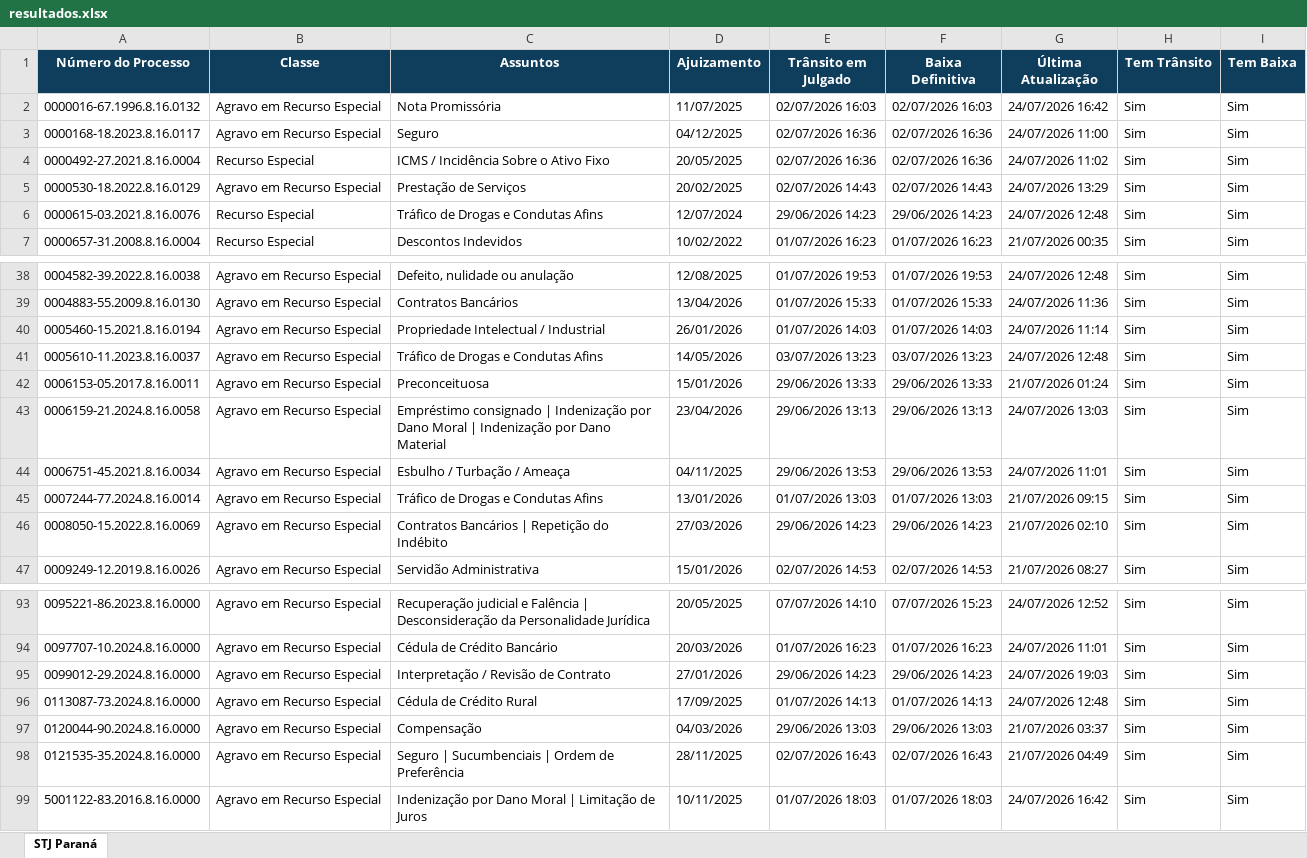
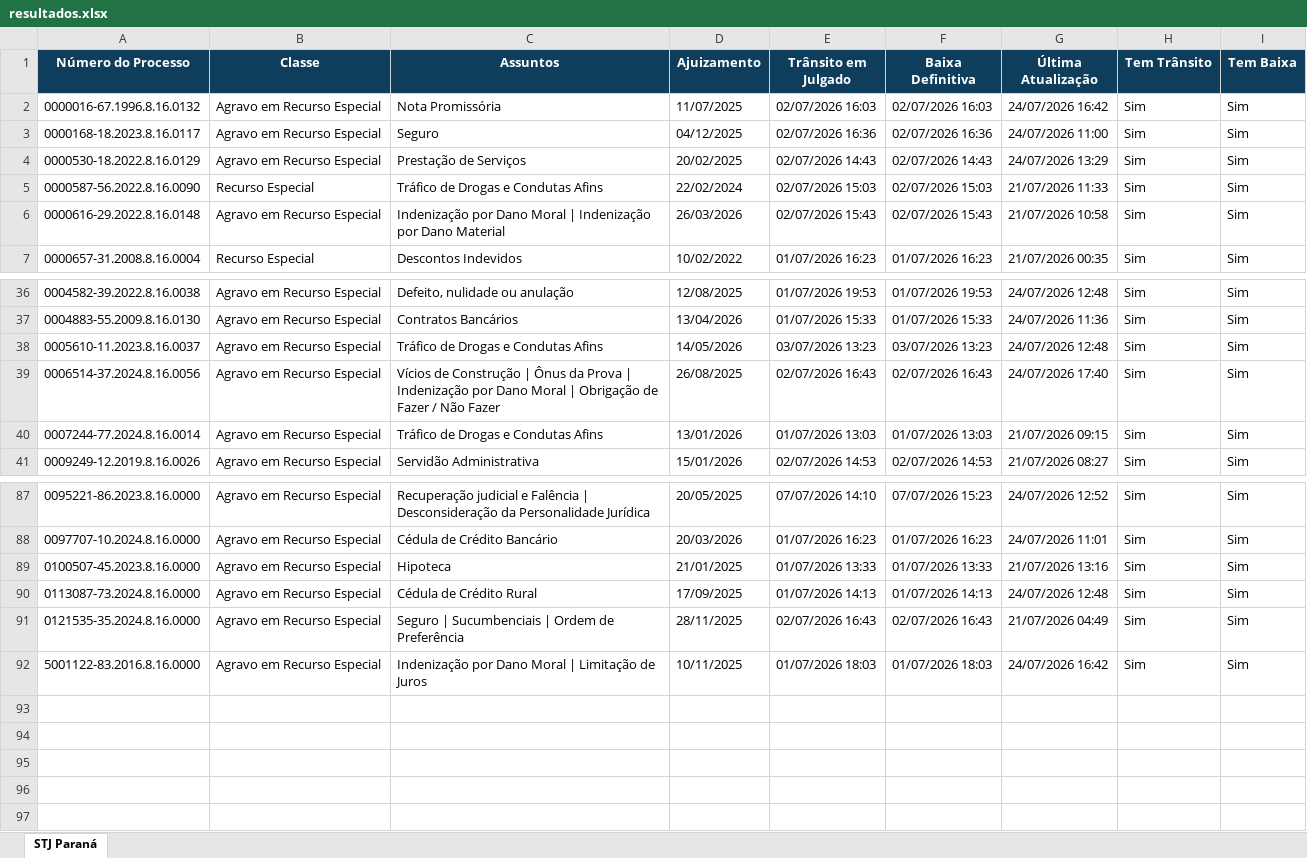
Before and after one commit to narleysousa/Consulta-STJ, an Excel workbook: docs/resultados.xlsx, sheet STJ Paraná, drawn as a sheet; only a part is shown, gaps mark what is left out; values as stored, in another font and other column widths than the file's, no borders; removed rows and columns are numbered as before the commit, all else as after; the diff covers the shown part only; the diff names each change by its address in the sheet, - before the commit and + after, or states it on an @@ line.

```diff
--- a/docs/resultados.xlsx (sheet STJ Paraná)
+++ b/docs/resultados.xlsx (sheet STJ Paraná)
-row 4: 0000492-27.2021.8.16.0004 | Recurso Especial | ICMS / Incidência Sobre o Ativo Fixo | 20/05/2025 | 02/07/2026 16:36 | 02/07/2026 16:36 | 24/07/2026 11:02 | Sim | Sim
-A5 (Número do Processo): 0000615-03.2021.8.16.0076
+A5 (Número do Processo): 0000587-56.2022.8.16.0090
-D5 (Ajuizamento): 12/07/2024
+D5 (Ajuizamento): 22/02/2024
-E5 (Trânsito em Julgado): 29/06/2026 14:23
+E5 (Trânsito em Julgado): 02/07/2026 15:03
-F5 (Baixa Definitiva): 29/06/2026 14:23
+F5 (Baixa Definitiva): 02/07/2026 15:03
-G5 (Última Atualização): 24/07/2026 12:48
+G5 (Última Atualização): 21/07/2026 11:33
+row 6: 0000616-29.2022.8.16.0148 | Agravo em Recurso Especial | Indenização por Dano Moral | Indenização por Dano Material | 26/03/2026 | 02/07/2026 15:43 | 02/07/2026 15:43 | 21/07/2026 10:58 | Sim | Sim
-row 40: 0005460-15.2021.8.16.0194 | Agravo em Recurso Especial | Propriedade Intelectual / Industrial | 26/01/2026 | 01/07/2026 14:03 | 01/07/2026 14:03 | 24/07/2026 11:14 | Sim | Sim
-row 42: 0006153-05.2017.8.16.0011 | Agravo em Recurso Especial | Preconceituosa | 15/01/2026 | 29/06/2026 13:33 | 29/06/2026 13:33 | 21/07/2026 01:24 | Sim | Sim
-A39 (Número do Processo): 0006159-21.2024.8.16.0058
+A39 (Número do Processo): 0006514-37.2024.8.16.0056
-C39 (Assuntos): Empréstimo consignado | Indenização por Dano Moral | Indenização por Dano Material
+C39 (Assuntos): Vícios de Construção | Ônus da Prova | Indenização por Dano Moral | Obrigação de Fazer / Não Fazer
-D39 (Ajuizamento): 23/04/2026
+D39 (Ajuizamento): 26/08/2025
-E39 (Trânsito em Julgado): 29/06/2026 13:13
+E39 (Trânsito em Julgado): 02/07/2026 16:43
-F39 (Baixa Definitiva): 29/06/2026 13:13
+F39 (Baixa Definitiva): 02/07/2026 16:43
-G39 (Última Atualização): 24/07/2026 13:03
+G39 (Última Atualização): 24/07/2026 17:40
-row 44: 0006751-45.2021.8.16.0034 | Agravo em Recurso Especial | Esbulho / Turbação / Ameaça | 04/11/2025 | 29/06/2026 13:53 | 29/06/2026 13:53 | 24/07/2026 11:01 | Sim | Sim
-row 46: 0008050-15.2022.8.16.0069 | Agravo em Recurso Especial | Contratos Bancários | Repetição do Indébito | 27/03/2026 | 29/06/2026 14:23 | 29/06/2026 14:23 | 21/07/2026 02:10 | Sim | Sim
-A89 (Número do Processo): 0099012-29.2024.8.16.0000
+A89 (Número do Processo): 0100507-45.2023.8.16.0000
-C89 (Assuntos): Interpretação / Revisão de Contrato
+C89 (Assuntos): Hipoteca
-D89 (Ajuizamento): 27/01/2026
+D89 (Ajuizamento): 21/01/2025
-E89 (Trânsito em Julgado): 29/06/2026 14:23
+E89 (Trânsito em Julgado): 01/07/2026 13:33
-F89 (Baixa Definitiva): 29/06/2026 14:23
+F89 (Baixa Definitiva): 01/07/2026 13:33
-G89 (Última Atualização): 24/07/2026 19:03
+G89 (Última Atualização): 21/07/2026 13:16
-row 97: 0120044-90.2024.8.16.0000 | Agravo em Recurso Especial | Compensação | 04/03/2026 | 29/06/2026 13:03 | 29/06/2026 13:03 | 21/07/2026 03:37 | Sim | Sim
```
Also changed, not shown: 5 added rows, 7 removed rows and 57 edited cells elsewhere in this sheet, 2 other files.
